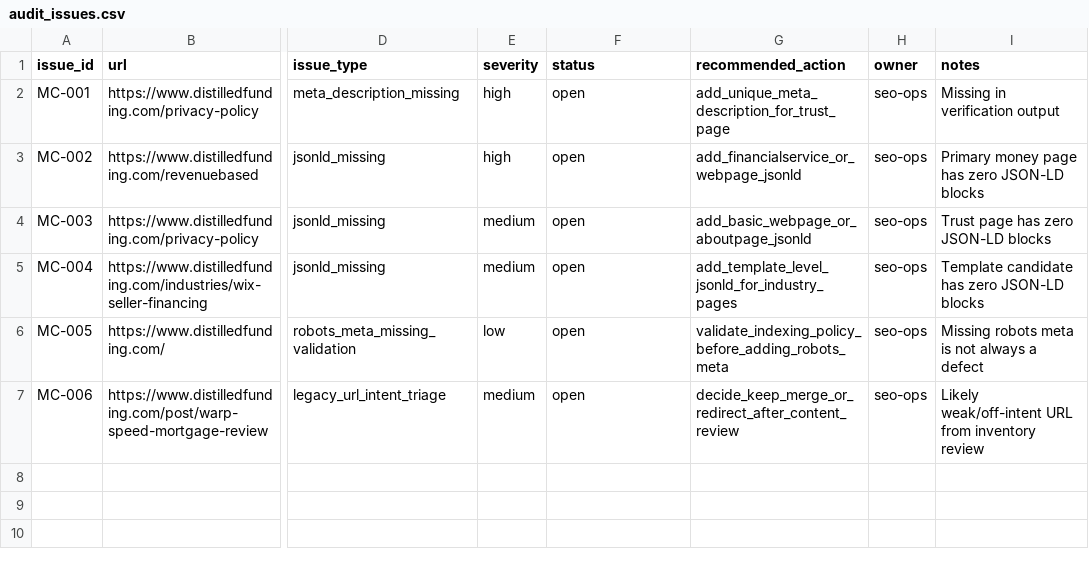
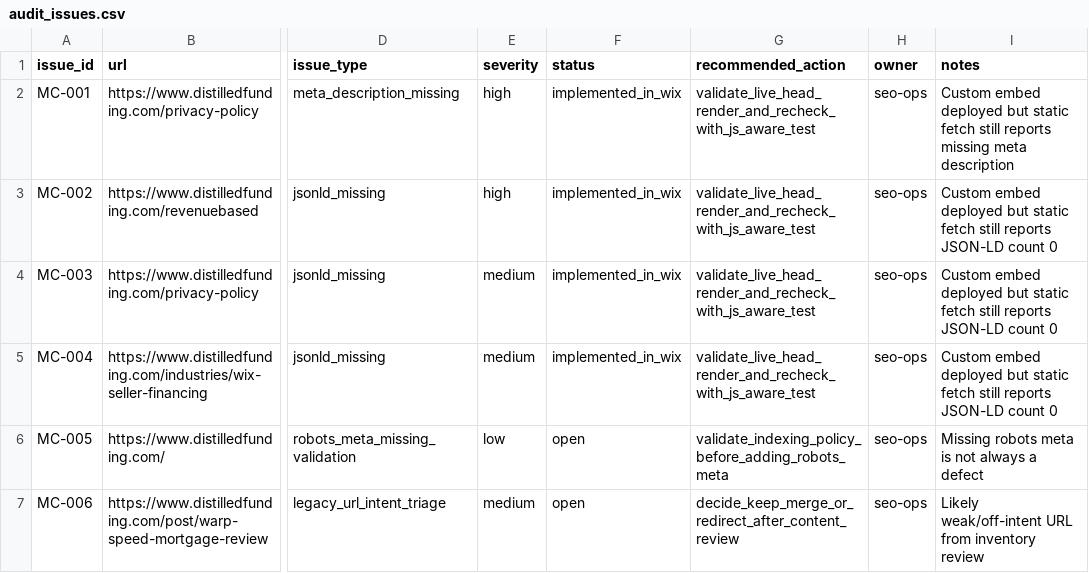
Before and after one commit to JFeimster/SEO-Audit-MC, a CSV file: data/audit_issues.csv, drawn as a sheet; only a part is shown, gaps mark what is left out; the diff names each change by its address in the sheet, - before the commit and + after, or states it on an @@ line.

Commit message:
Verify live Wix SEO fixes and update Phase 0 issue statuses

```diff
--- a/data/audit_issues.csv
+++ b/data/audit_issues.csv
-F2:F5 (status): open
+F2:F5 (status): implemented_in_wix
-G2 (recommended_action): add_unique_meta_description_for_trust_page
+G2 (recommended_action): validate_live_head_render_and_recheck_with_js_aware_test
-I2 (notes): Missing in verification output
+I2 (notes): Custom embed deployed but static fetch still reports missing meta description
-G3 (recommended_action): add_financialservice_or_webpage_jsonld
+G3 (recommended_action): validate_live_head_render_and_recheck_with_js_aware_test
-I3 (notes): Primary money page has zero JSON-LD blocks
+I3 (notes): Custom embed deployed but static fetch still reports JSON-LD count 0
-G4 (recommended_action): add_basic_webpage_or_aboutpage_jsonld
+G4 (recommended_action): validate_live_head_render_and_recheck_with_js_aware_test
-I4 (notes): Trust page has zero JSON-LD blocks
+I4 (notes): Custom embed deployed but static fetch still reports JSON-LD count 0
-G5 (recommended_action): add_template_level_jsonld_for_industry_pages
+G5 (recommended_action): validate_live_head_render_and_recheck_with_js_aware_test
-I5 (notes): Template candidate has zero JSON-LD blocks
+I5 (notes): Custom embed deployed but static fetch still reports JSON-LD count 0
```
Also changed, not shown: data/action_queue.csv, reports/url-verification.csv, 3 other files.
